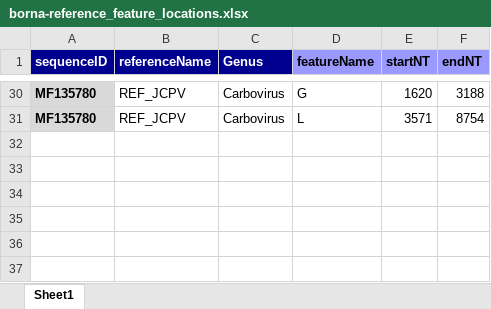
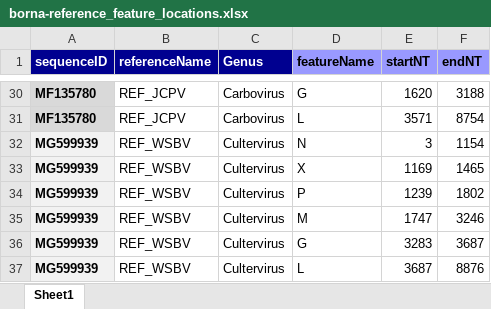
Before and after one commit to giffordlabcvr/Bornaviridae-GLUE, an Excel workbook: tabular/core/borna-reference_feature_locations.xlsx, sheet Sheet1, drawn as a sheet; only a part is shown, gaps mark what is left out; values as stored, in another font and other column widths than the file's, no borders; the diff names each change by its address in the sheet, - before the commit and + after, or states it on an @@ line.

Commit message:
Added Cultervirus reference sequence

```diff
--- a/tabular/core/borna-reference_feature_locations.xlsx (sheet Sheet1)
+++ b/tabular/core/borna-reference_feature_locations.xlsx (sheet Sheet1)
+row 32: MG599939 | REF_WSBV | Cultervirus | N | 3 | 1154
+row 33: MG599939 | REF_WSBV | Cultervirus | X | 1169 | 1465
+row 34: MG599939 | REF_WSBV | Cultervirus | P | 1239 | 1802
+row 35: MG599939 | REF_WSBV | Cultervirus | M | 1747 | 3246
+row 36: MG599939 | REF_WSBV | Cultervirus | G | 3283 | 3687
+row 37: MG599939 | REF_WSBV | Cultervirus | L | 3687 | 8876
```
Also changed, not shown: tabular/core/borna-ncbi-refseqs-side-data.xlsx, 11 other files.
